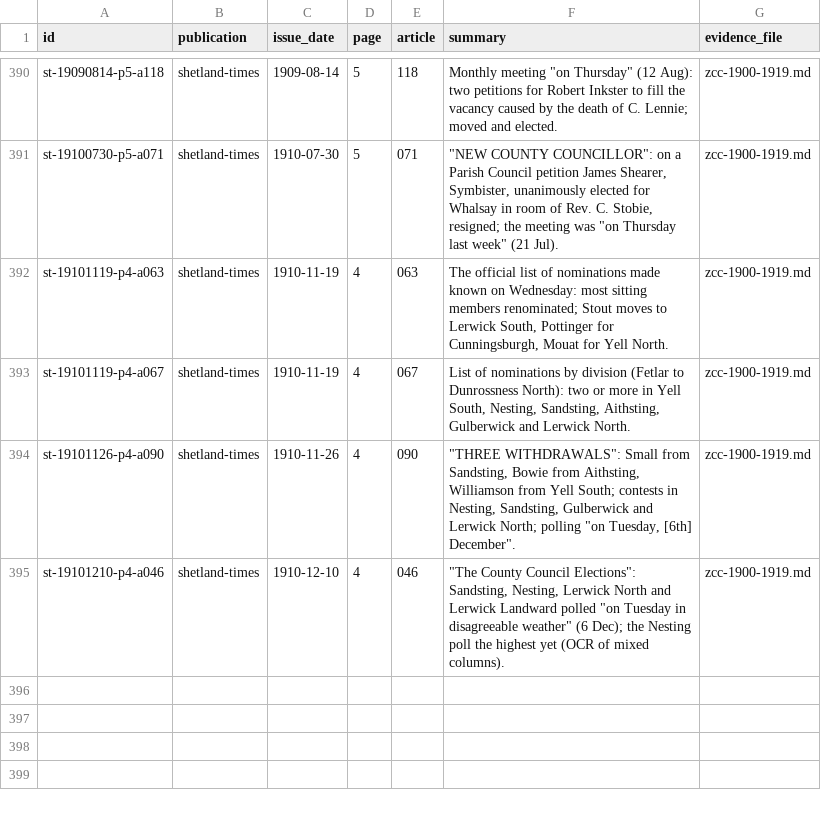
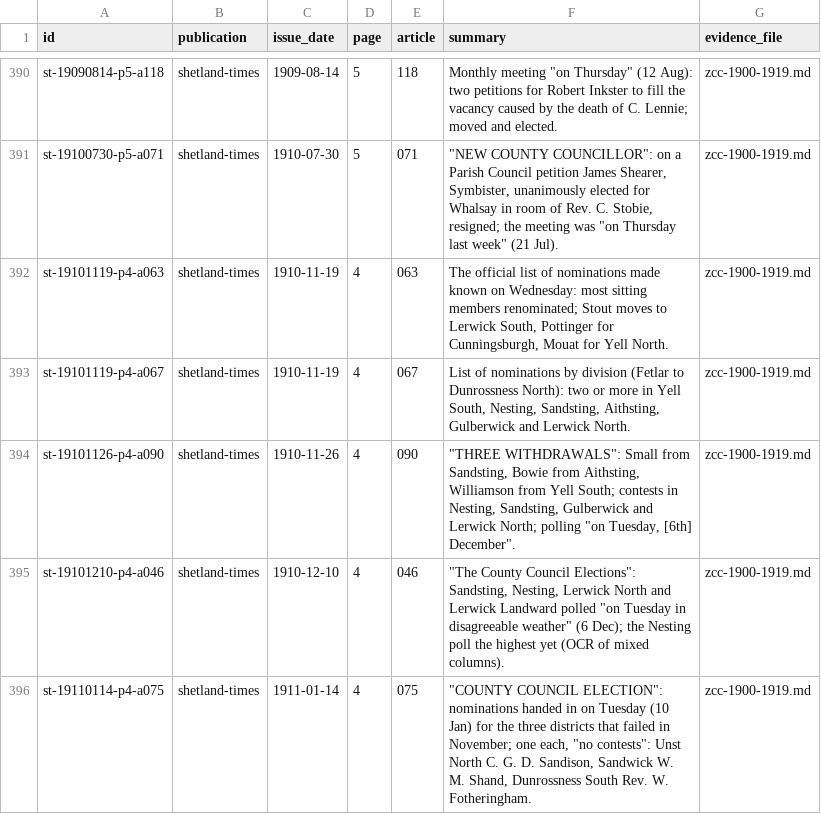
Before and after one commit to ShetlandJ/shetland-political-history, a CSV file: data/citations.csv, drawn as a sheet; only a part is shown, gaps mark what is left out; the diff names each change by its address in the sheet, - before the commit and + after, or states it on an @@ line.

```diff
--- a/data/citations.csv
+++ b/data/citations.csv
+row 396: st-19110114-p4-a075 | shetland-times | 1911-01-14 | 4 | 075 | "COUNTY COUNCIL ELECTION": nominations handed in on Tuesday (10 Jan) for the three districts that failed in November; one each, "no contests": Unst North C. G. D. Sandison, Sandwick W. M. Shand, Dunrossness South Rev. W. Fotheringham. | zcc-1900-1919.md
```
Also changed, not shown: data/citation_links.csv, data/searches.csv, 3 other files.
